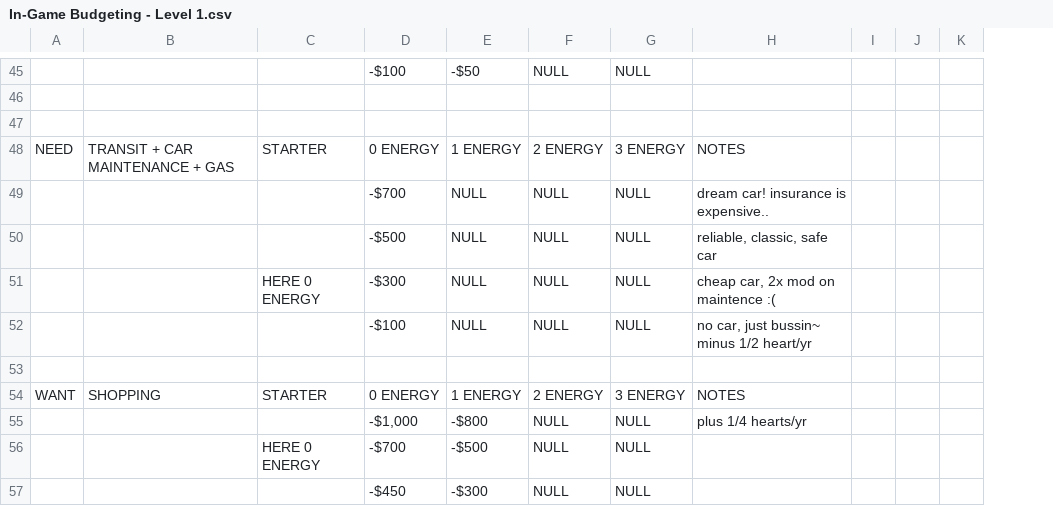
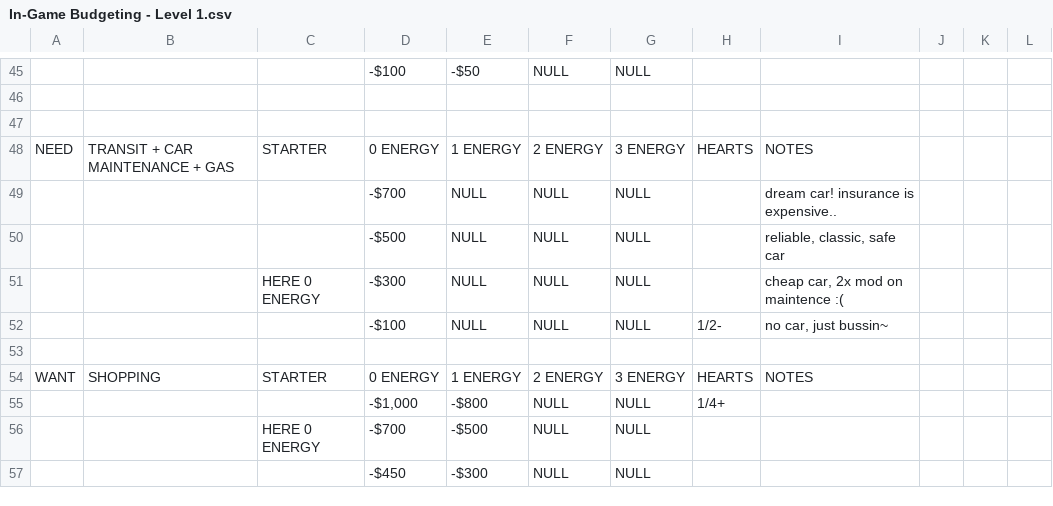
Before and after one commit to peachy-sky/tinfa-budgeting-dashboard, a CSV file: In-Game Budgeting - Level 1.csv, drawn as a sheet; only a part is shown, gaps mark what is left out; addresses are those after the commit; the diff covers the shown part only; the diff names each change by its address in the sheet, - before the commit and + after, or states it on an @@ line.

```diff
--- a/In-Game Budgeting - Level 1.csv
+++ b/In-Game Budgeting - Level 1.csv
+column H, rows 48-55: HEARTS |  |  |  | 1/2- |  | HEARTS | 1/4+
-I52: no car, just bussin~ minus 1/2 heart/yr
+I52: no car, just bussin~
-I55: plus 1/4 hearts/yr
+I55: (empty)
```
Also changed, not shown: 7 edited cells elsewhere in this file, 2 other files.
